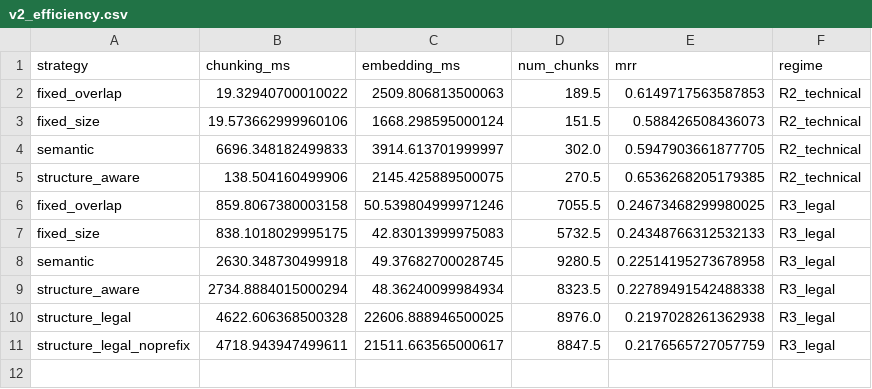
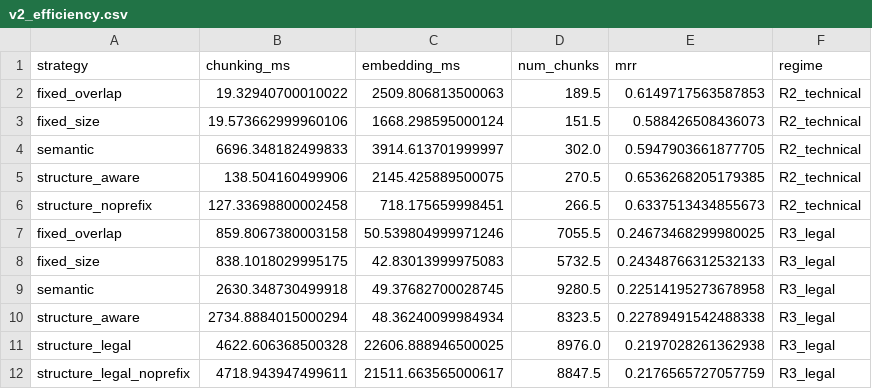
Before and after one commit to aadityc91/TechChunkBench, a CSV file: results/aggregated/v2_efficiency.csv, drawn as a sheet; the diff names each change by its address in the sheet, - before the commit and + after, or states it on an @@ line.

```diff
--- a/results/aggregated/v2_efficiency.csv
+++ b/results/aggregated/v2_efficiency.csv
+row 6: structure_noprefix | 127.33698800002458 | 718.175659998451 | 266.5 | 0.6337513434855673 | R2_technical
```
Also changed, not shown: results/aggregated/gen_eval_by_strategy.csv, results/aggregated/gen_eval_summary.csv, 3 other files.
